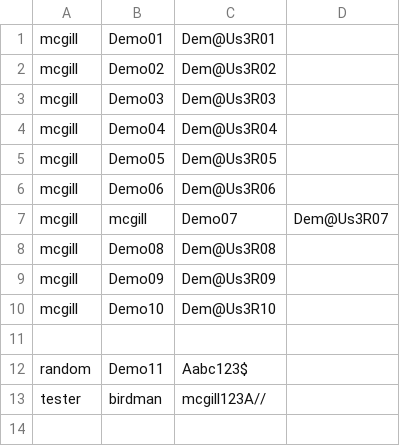
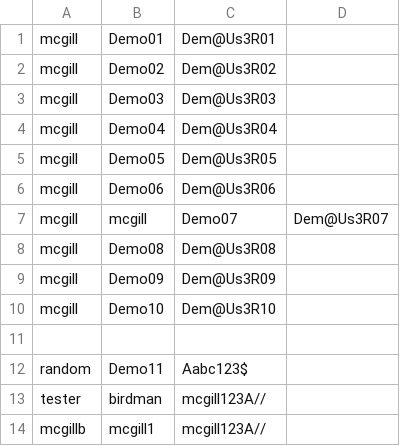
Before and after one commit to CloudandReact/gameProject, a CSV file: Prototype/src/menu/userInfo.csv, drawn as a sheet; the diff names each change by its address in the sheet, - before the commit and + after, or states it on an @@ line.

```diff
--- a/Prototype/src/menu/userInfo.csv
+++ b/Prototype/src/menu/userInfo.csv
+row 14: mcgillb | mcgill1 | mcgill123A//
```
Also changed, not shown: 5 other files.
